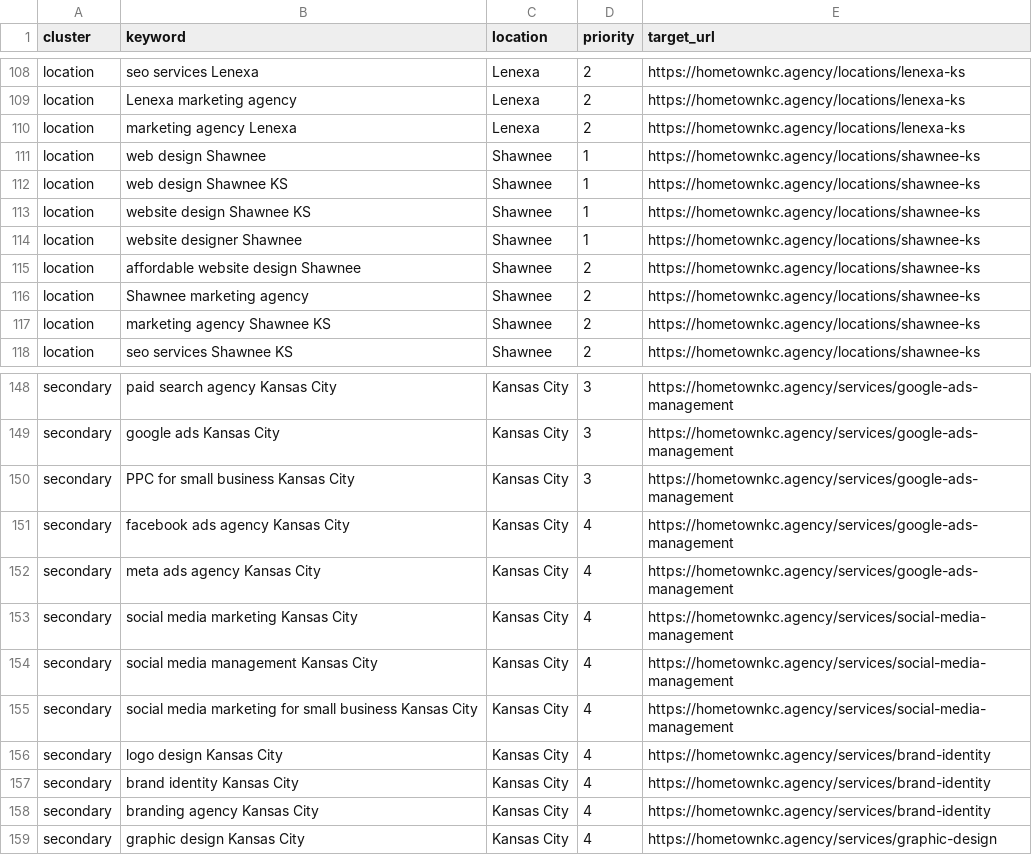
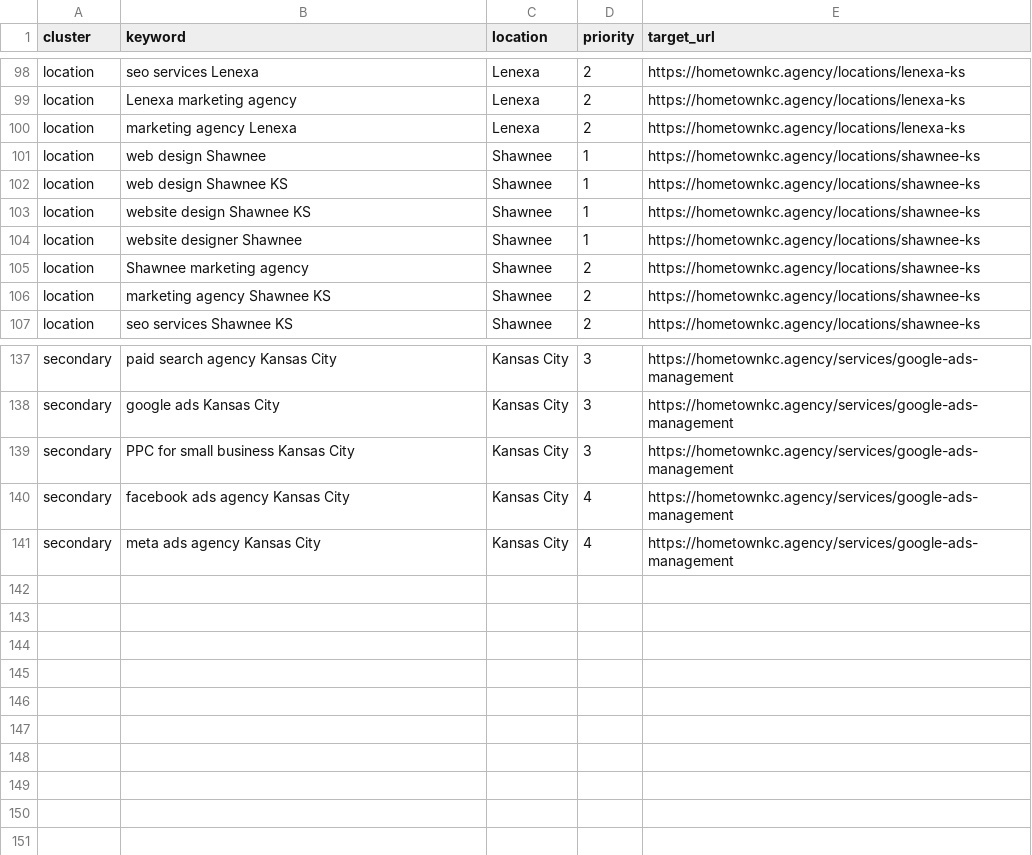
Before and after one commit to krcoffelt/HomeTown3, a CSV file: docs/seo/keyword-monitoring.csv, drawn as a sheet; only a part is shown, gaps mark what is left out; the diff covers the shown part only; the diff names each change by its address in the sheet, - before the commit and + after, or states it on an @@ line.

Commit message:
Reposition site around measurable small business growth

```diff
--- a/docs/seo/keyword-monitoring.csv
+++ b/docs/seo/keyword-monitoring.csv
-row 115: location | affordable website design Shawnee | Shawnee | 2 | https://hometownkc.agency/locations/shawnee-ks
-row 153: secondary | social media marketing Kansas City | Kansas City | 4 | https://hometownkc.agency/services/social-media-management
-row 154: secondary | social media management Kansas City | Kansas City | 4 | https://hometownkc.agency/services/social-media-management
-row 155: secondary | social media marketing for small business Kansas City | Kansas City | 4 | https://hometownkc.agency/services/social-media-management
-row 156: secondary | logo design Kansas City | Kansas City | 4 | https://hometownkc.agency/services/brand-identity
-row 157: secondary | brand identity Kansas City | Kansas City | 4 | https://hometownkc.agency/services/brand-identity
-row 158: secondary | branding agency Kansas City | Kansas City | 4 | https://hometownkc.agency/services/brand-identity
-row 159: secondary | graphic design Kansas City | Kansas City | 4 | https://hometownkc.agency/services/graphic-design
```
Also changed, not shown: 10 removed rows and 20 edited cells elsewhere in this file, 57 other files.
